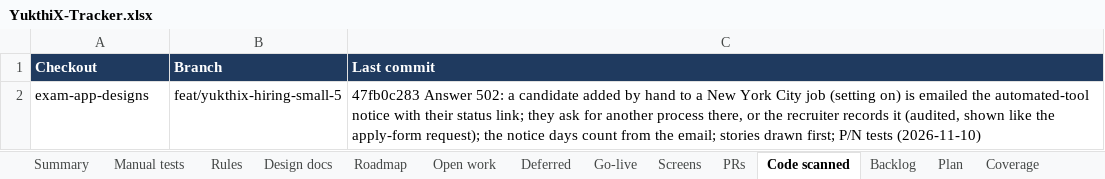
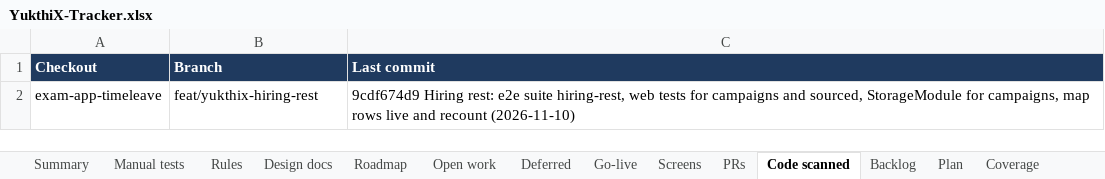
Before and after one commit to hari9495/exam-app, an Excel workbook: docs/yukthix/tracker/YukthiX-Tracker.xlsx, sheet Code scanned, drawn as a sheet; values as stored, in another font and other column widths than the file's, no borders; removed rows and columns are numbered as before the commit, all else as after; the diff names each change by its address in the sheet, - before the commit and + after, or states it on an @@ line.

```diff
--- a/docs/yukthix/tracker/YukthiX-Tracker.xlsx (sheet Code scanned)
+++ b/docs/yukthix/tracker/YukthiX-Tracker.xlsx (sheet Code scanned)
-row 2: exam-app-designs | feat/yukthix-hiring-small-5 | 47fb0c283 Answer 502: a candidate added by hand to a New York City job (setting on) is emailed the automated-tool notice with their status link; they ask for another process there, or the recruiter records it (audited, shown like the apply-form request); the notice days count from the email; stories drawn first; P/N tests (2026-11-10)
+row 2: exam-app-timeleave | feat/yukthix-hiring-rest | 9cdf674d9 Hiring rest: e2e suite hiring-rest, web tests for campaigns and sourced, StorageModule for campaigns, map rows live and recount (2026-11-10)
```
Also changed, not shown: sheet Rules, sheet Manual tests, sheet Summary, sheet Screens, 4 other files.
